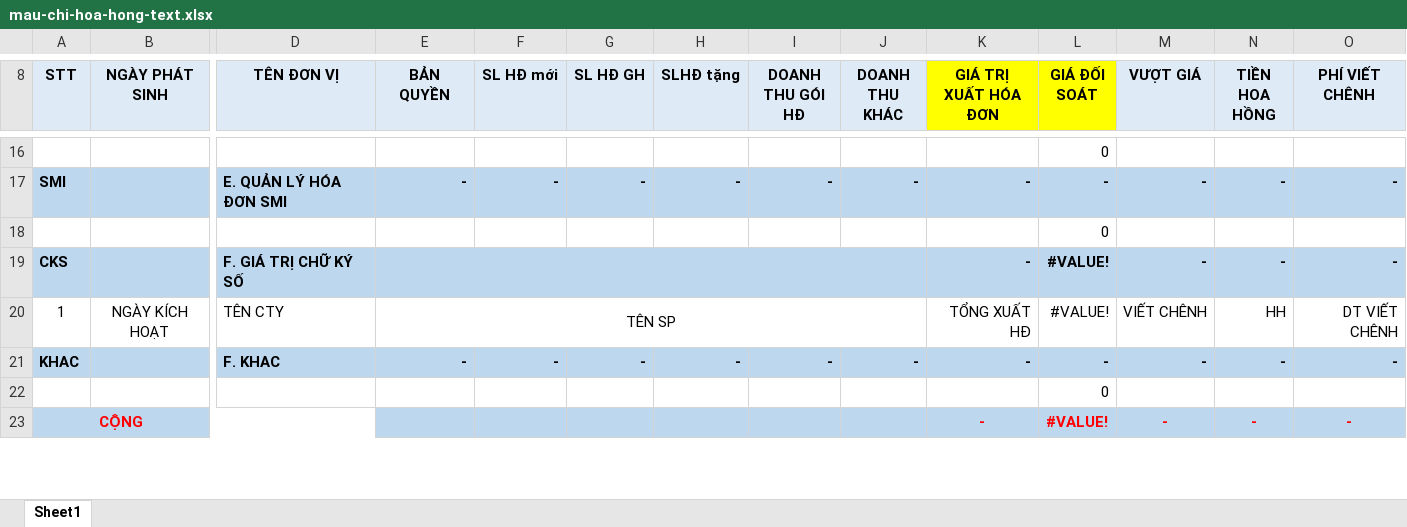
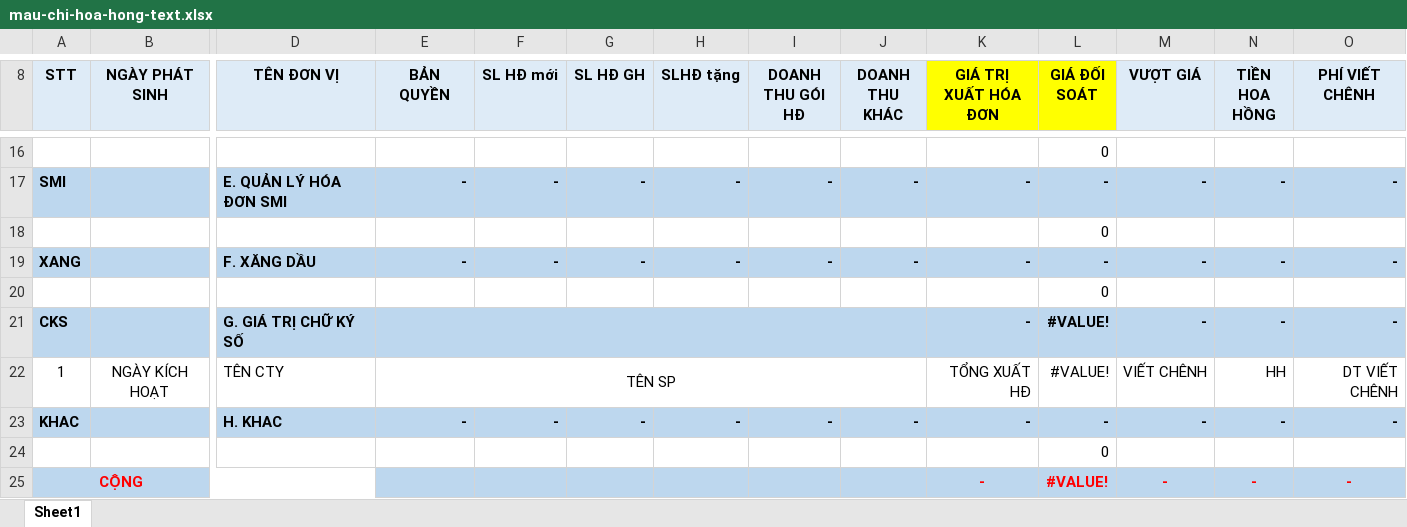
Before and after one commit to lephucpinky/TOOL_EXCEL, an Excel workbook: public/templates/mau-chi-hoa-hong-text.xlsx, sheet Sheet1, drawn as a sheet; only a part is shown, gaps mark what is left out; values as stored, in another font and other column widths than the file's, no borders; charts and pictures and conditional formats not drawn; addresses are those after the commit; rows hold the shown columns only; the diff names each change by its address in the sheet, - before the commit and + after, or states it on an @@ line.

Commit message:
cập nhật thêm danh mục xăng dầu

```diff
--- a/public/templates/mau-chi-hoa-hong-text.xlsx (sheet Sheet1)
+++ b/public/templates/mau-chi-hoa-hong-text.xlsx (sheet Sheet1)
+row 19: XANG |  | F. XĂNG DẦU | - | - | - | - | - | - | - | - | - | - | -
+row 20:  |  |  |  |  |  |  |  |  |  | 0
-D21 (TÊN ĐƠN VỊ): F. GIÁ TRỊ CHỮ KÝ SỐ
+D21 (TÊN ĐƠN VỊ): G. GIÁ TRỊ CHỮ KÝ SỐ
-D23 (TÊN ĐƠN VỊ): F. KHAC
+D23 (TÊN ĐƠN VỊ): H. KHAC
```
Also changed, not shown: formulas that keep their value, 3 other files.
